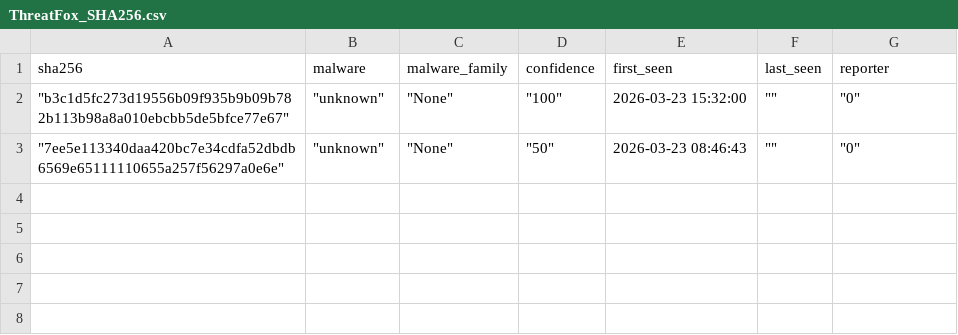
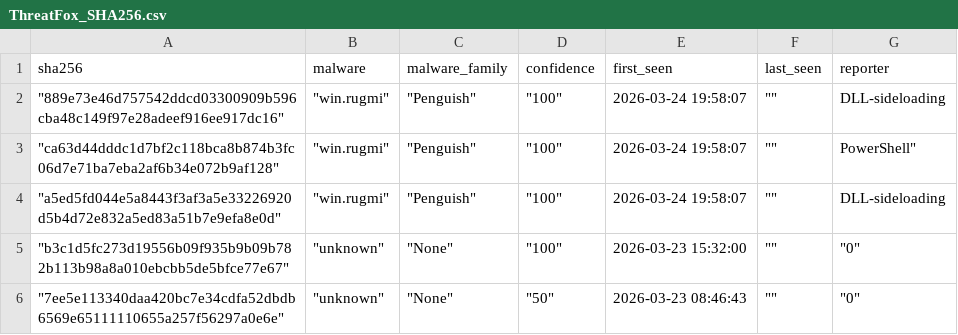
Before and after one commit to CyberArk0961/Threat-Fox-SHA256, a CSV file: output/ThreatFox_SHA256.csv, drawn as a sheet.

```diff
--- a/output/ThreatFox_SHA256.csv
+++ b/output/ThreatFox_SHA256.csv
@@ -1,2 +1,5 @@
 sha256,malware,malware_family,confidence,first_seen,last_seen,reporter
+"""889e73e46d757542ddcd03300909b596cba48c149f97e28adeef916ee917dc16"""," ""win.rugmi"""," ""Penguish"""," ""100""",2026-03-24 19:58:07," """"",DLL-sideloading
+"""ca63d44dddc1d7bf2c118bca8b874b3fc06d7e71ba7eba2af6b34e072b9af128"""," ""win.rugmi"""," ""Penguish"""," ""100""",2026-03-24 19:58:07," """"","PowerShell"""
+"""a5ed5fd044e5a8443f3af3a5e33226920d5b4d72e832a5ed83a51b7e9efa8e0d"""," ""win.rugmi"""," ""Penguish"""," ""100""",2026-03-24 19:58:07," """"",DLL-sideloading
 """b3c1d5fc273d19556b09f935b9b09b782b113b98a8a010ebcbb5de5bfce77e67"""," ""unknown"""," ""None"""," ""100""",2026-03-23 15:32:00," """""," ""0"""
```
